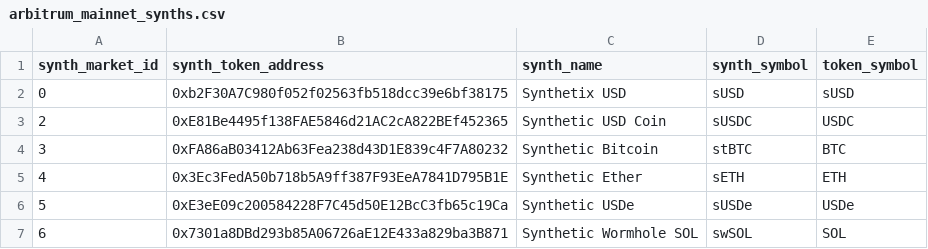
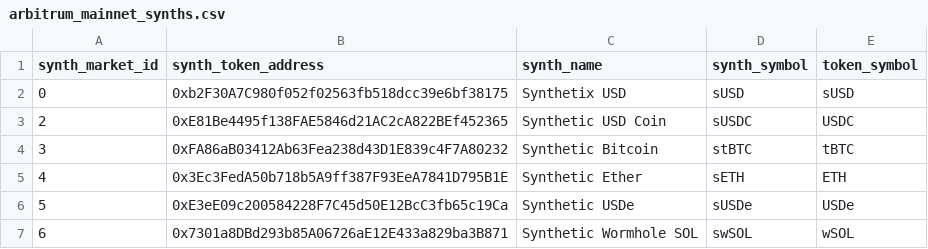
Before and after one commit to Synthetixio/data, a CSV file: transformers/synthetix/seeds/synths/arbitrum_mainnet_synths.csv, drawn as a sheet.

```diff
--- a/transformers/synthetix/seeds/synths/arbitrum_mainnet_synths.csv
+++ b/transformers/synthetix/seeds/synths/arbitrum_mainnet_synths.csv
@@ -3,5 +3,5 @@ synth_market_id,synth_token_address,synth_name,synth_symbol,token_symbol
 2,0xE81Be4495f138FAE5846d21AC2cA822BEf452365,Synthetic USD Coin,sUSDC,USDC
-3,0xFA86aB03412Ab63Fea238d43D1E839c4F7A80232,Synthetic Bitcoin,stBTC,BTC
+3,0xFA86aB03412Ab63Fea238d43D1E839c4F7A80232,Synthetic Bitcoin,stBTC,tBTC
 4,0x3Ec3FedA50b718b5A9ff387F93EeA7841D795B1E,Synthetic Ether,sETH,ETH
 5,0xE3eE09c200584228F7C45d50E12BcC3fb65c19Ca,Synthetic USDe,sUSDe,USDe
-6,0x7301a8DBd293b85A06726aE12E433a829ba3B871,Synthetic Wormhole SOL,swSOL,SOL
+6,0x7301a8DBd293b85A06726aE12E433a829ba3B871,Synthetic Wormhole SOL,swSOL,wSOL
```
Also changed, not shown: transformers/synthetix/seeds/reward_distributors/arbitrum_mainnet_reward_distributors.csv, transformers/synthetix/seeds/synths/base_mainnet_synths.csv.
